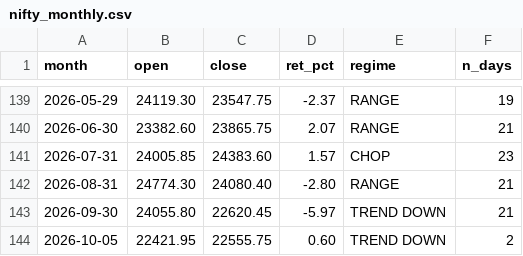
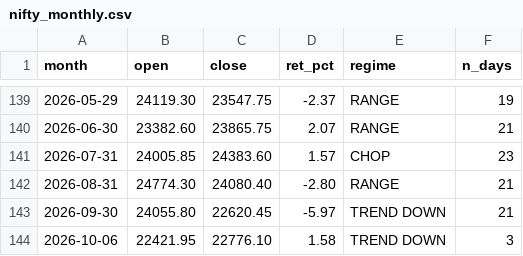
Before and after one commit to Sunil-ghodela/marketmantri_dashboard, a CSV file: state/nifty_monthly.csv, drawn as a sheet; only a part is shown, gaps mark what is left out.

```diff
--- a/state/nifty_monthly.csv
+++ b/state/nifty_monthly.csv
@@ -143,2 +143,2 @@ month,open,close,ret_pct,regime,n_days
 2026-09-30,24055.80,22620.45,-5.97,TREND DOWN,21
-2026-10-05,22421.95,22555.75,0.60,TREND DOWN,2
+2026-10-06,22421.95,22776.10,1.58,TREND DOWN,3
```
Also changed, not shown: state/nifty_daily_state.csv, state/nifty_prices.csv, 5 other files.
